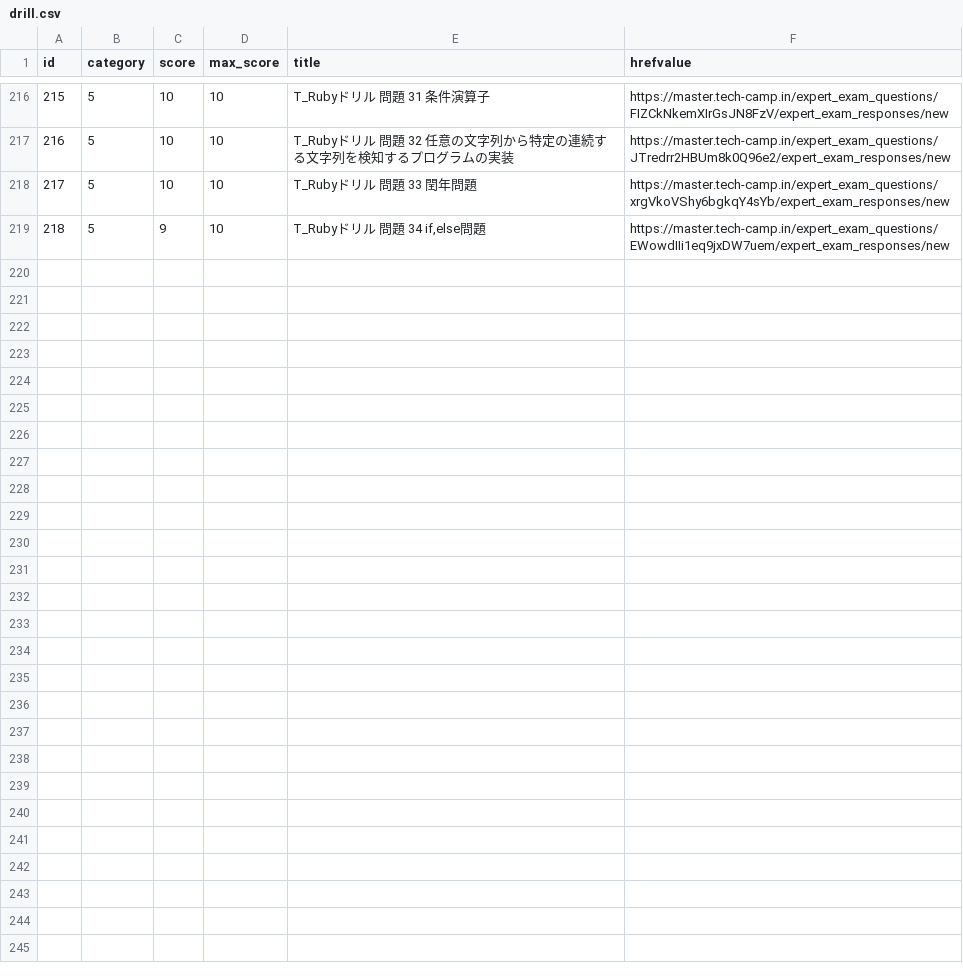
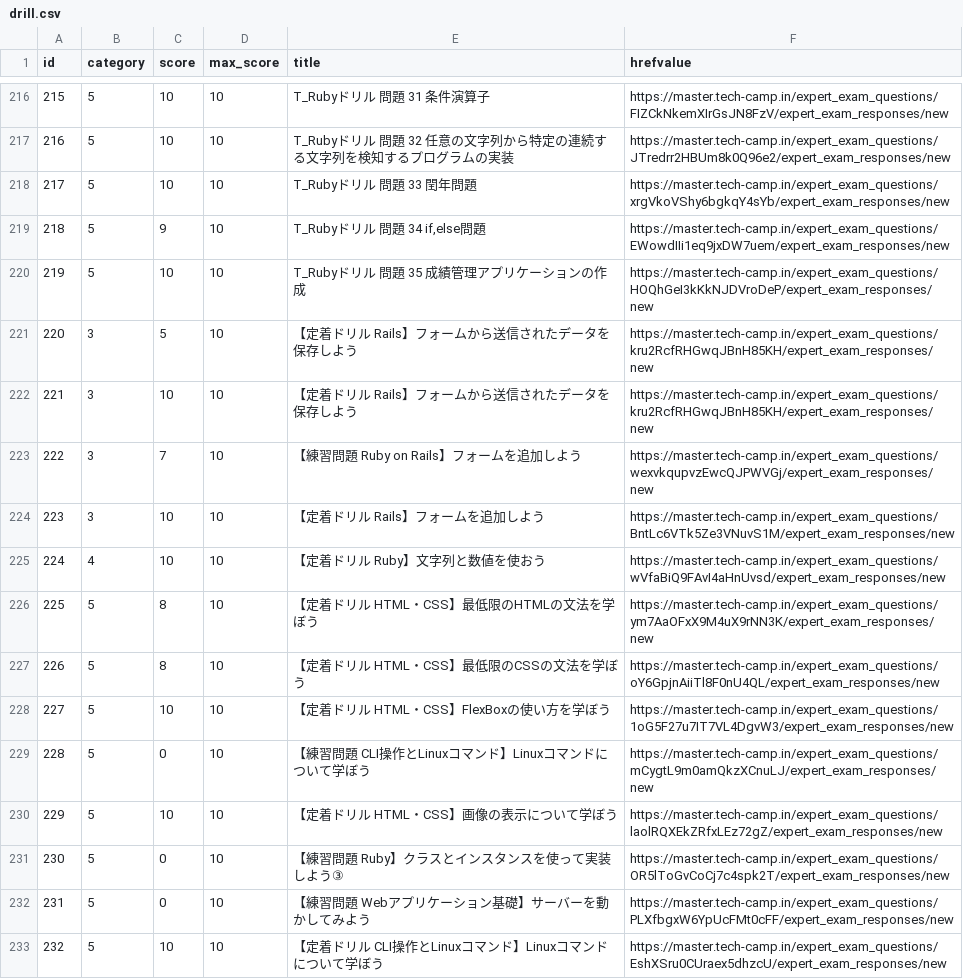
Before and after one commit to ytimesy/drillchart, a CSV file: drill.csv, drawn as a sheet; only a part is shown, gaps mark what is left out; the diff covers the shown part only; the diff names each change by its address in the sheet, - before the commit and + after, or states it on an @@ line.

```diff
--- a/drill.csv
+++ b/drill.csv
+row 220: 219 | 5 | 10 | 10 | T_Rubyドリル 問題 35 成績管理アプリケーションの作成 | https://master.tech-camp.in/expert_exam_questions/HOQhGeI3kKkNJDVroDeP/expert_exam_responses/new
+row 221: 220 | 3 | 5 | 10 | 【定着ドリル Rails】フォームから送信されたデータを保存しよう | https://master.tech-camp.in/expert_exam_questions/kru2RcfRHGwqJBnH85KH/expert_exam_responses/new
+row 222: 221 | 3 | 10 | 10 | 【定着ドリル Rails】フォームから送信されたデータを保存しよう | https://master.tech-camp.in/expert_exam_questions/kru2RcfRHGwqJBnH85KH/expert_exam_responses/new
+row 223: 222 | 3 | 7 | 10 | 【練習問題 Ruby on Rails】フォームを追加しよう | https://master.tech-camp.in/expert_exam_questions/wexvkqupvzEwcQJPWVGj/expert_exam_responses/new
+row 224: 223 | 3 | 10 | 10 | 【定着ドリル Rails】フォームを追加しよう | https://master.tech-camp.in/expert_exam_questions/BntLc6VTk5Ze3VNuvS1M/expert_exam_responses/new
+row 225: 224 | 4 | 10 | 10 | 【定着ドリル Ruby】文字列と数値を使おう | https://master.tech-camp.in/expert_exam_questions/wVfaBiQ9FAvI4aHnUvsd/expert_exam_responses/new
+row 226: 225 | 5 | 8 | 10 | 【定着ドリル HTML・CSS】最低限のHTMLの文法を学ぼう | https://master.tech-camp.in/expert_exam_questions/ym7AaOFxX9M4uX9rNN3K/expert_exam_responses/new
+row 227: 226 | 5 | 8 | 10 | 【定着ドリル HTML・CSS】最低限のCSSの文法を学ぼう | https://master.tech-camp.in/expert_exam_questions/oY6GpjnAiiTl8F0nU4QL/expert_exam_responses/new
+row 228: 227 | 5 | 10 | 10 | 【定着ドリル HTML・CSS】FlexBoxの使い方を学ぼう | https://master.tech-camp.in/expert_exam_questions/1oG5F27u7IT7VL4DgvW3/expert_exam_responses/new
+row 229: 228 | 5 | 0 | 10 | 【練習問題 CLI操作とLinuxコマンド】Linuxコマンドについて学ぼう | https://master.tech-camp.in/expert_exam_questions/mCygtL9m0amQkzXCnuLJ/expert_exam_responses/new
+row 230: 229 | 5 | 10 | 10 | 【定着ドリル HTML・CSS】画像の表示について学ぼう | https://master.tech-camp.in/expert_exam_questions/laolRQXEkZRfxLEz72gZ/expert_exam_responses/new
+row 231: 230 | 5 | 0 | 10 | 【練習問題 Ruby】クラスとインスタンスを使って実装しよう③ | https://master.tech-camp.in/expert_exam_questions/OR5lToGvCoCj7c4spk2T/expert_exam_responses/new
+row 232: 231 | 5 | 0 | 10 | 【練習問題 Webアプリケーション基礎】サーバーを動かしてみよう | https://master.tech-camp.in/expert_exam_questions/PLXfbgxW6YpUcFMt0cFF/expert_exam_responses/new
+row 233: 232 | 5 | 10 | 10 | 【定着ドリル CLI操作とLinuxコマンド】Linuxコマンドについて学ぼう | https://master.tech-camp.in/expert_exam_questions/EshXSru0CUraex5dhzcU/expert_exam_responses/new
```
Also changed, not shown: 13 added rows elsewhere in this file, 2 other files.
